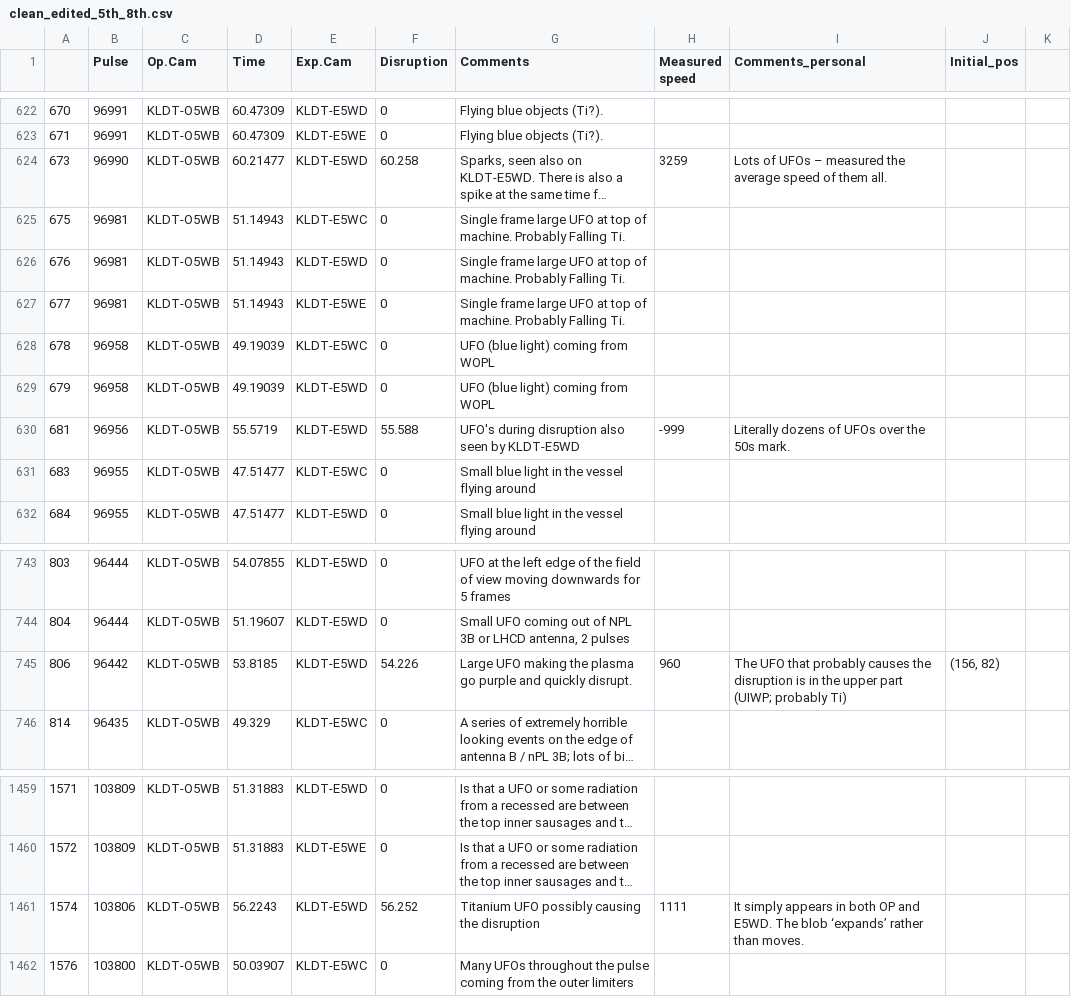
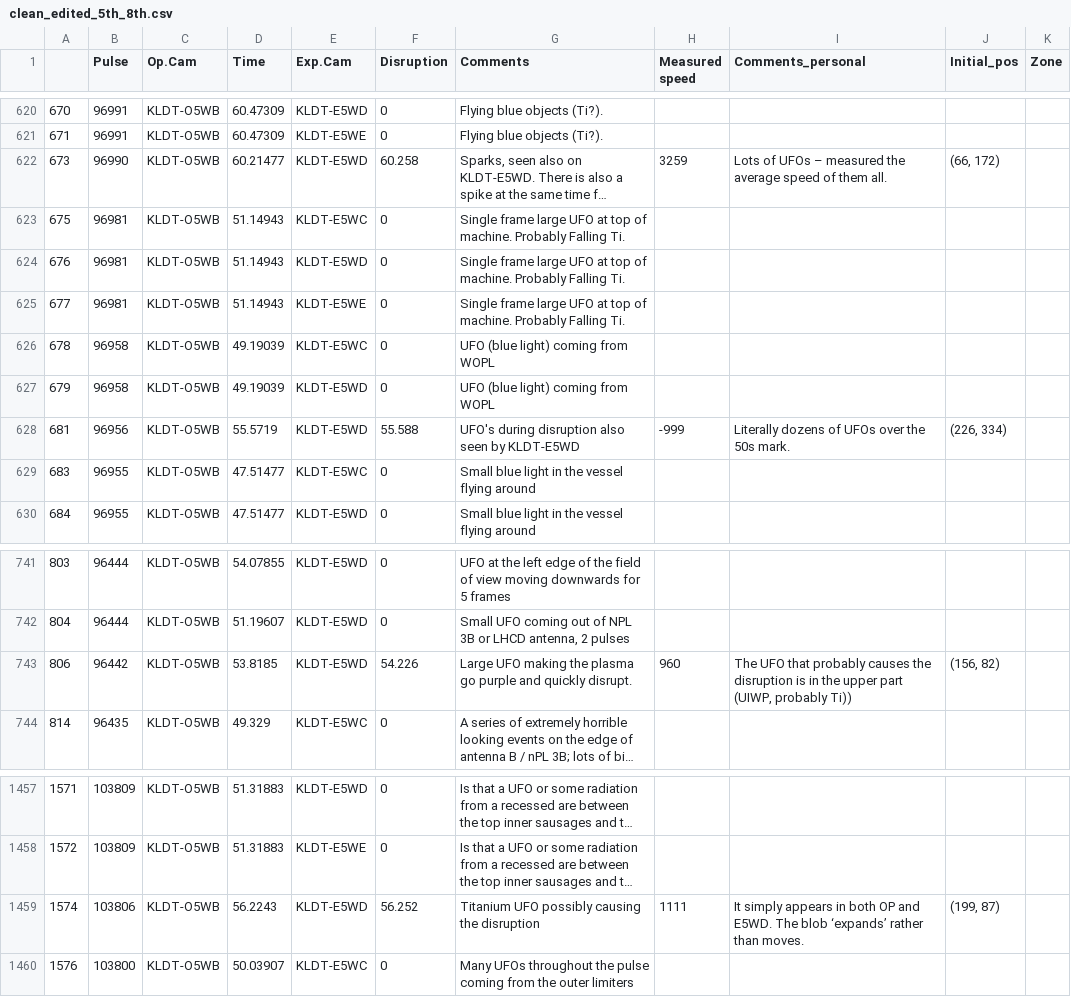
Before and after one commit to agganz/UFOs, a CSV file: data/clean_edited_5th_8th.csv, drawn as a sheet; only a part is shown, gaps mark what is left out; long unchanged cells end in …; addresses are those after the commit; the diff covers the shown part only; the diff names each change by its address in the sheet, - before the commit and + after, or states it on an @@ line.

```diff
--- a/data/clean_edited_5th_8th.csv
+++ b/data/clean_edited_5th_8th.csv
-K1: (empty)
+K1: Zone
-J622 (Initial_pos): (empty)
+J622 (Initial_pos): (66, 172)
-J628 (Initial_pos): (empty)
+J628 (Initial_pos): (226, 334)
-I743 (Comments_personal): …upper part (UIWP; probably Ti)
+I743 (Comments_personal): …upper part (UIWP, probably Ti))
-J1459 (Initial_pos): (empty)
+J1459 (Initial_pos): (199, 87)
```
Also changed, not shown: 2 removed rows and 26 edited cells elsewhere in this file.
